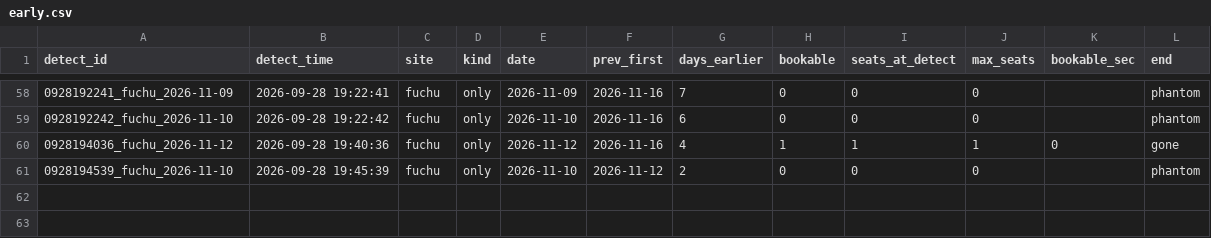
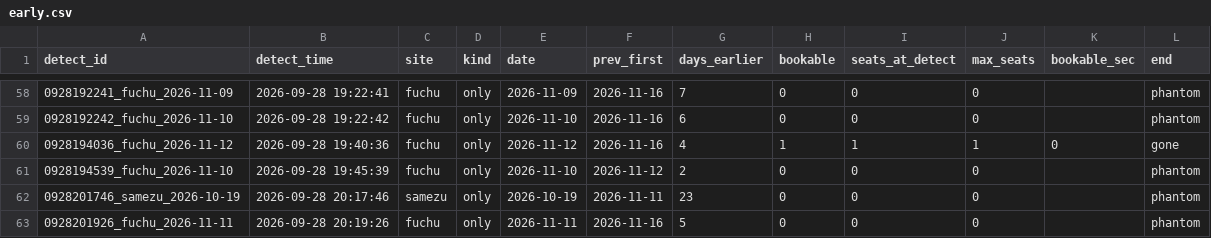
Before and after one commit to Juno264/menkyo-watch, a CSV file: data/early.csv, drawn as a sheet; only a part is shown, gaps mark what is left out; the diff names each change by its address in the sheet, - before the commit and + after, or states it on an @@ line.

```diff
--- a/data/early.csv
+++ b/data/early.csv
+row 62: 0928201746_samezu_2026-10-19 | 2026-09-28 20:17:46 | samezu | only | 2026-10-19 | 2026-11-11 | 23 | 0 | 0 | 0 |  | phantom
+row 63: 0928201926_fuchu_2026-11-11 | 2026-09-28 20:19:26 | fuchu | only | 2026-11-11 | 2026-11-16 | 5 | 0 | 0 | 0 |  | phantom
```
Also changed, not shown: data/cache.csv, data/events.csv, 3 other files.
